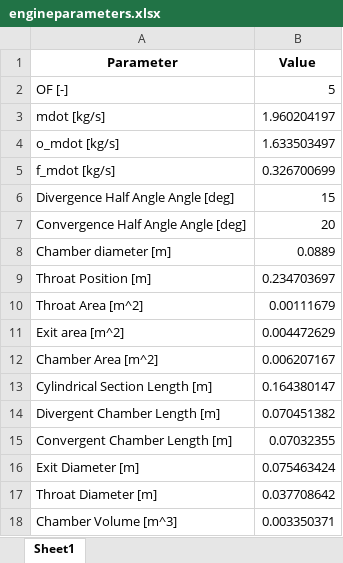
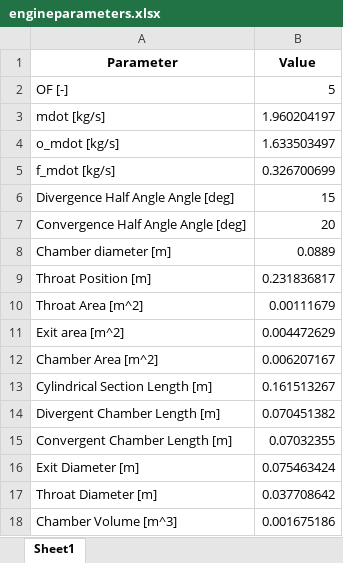
Before and after one commit to Project-Liquid/TheRocket, an Excel workbook: RegenSolver/enginefiles/engineparameters.xlsx, sheet Sheet1, drawn as a sheet; values as stored, in another font and other column widths than the file's, no borders; the diff names each change by its address in the sheet, - before the commit and + after, or states it on an @@ line.

```diff
--- a/RegenSolver/enginefiles/engineparameters.xlsx (sheet Sheet1)
+++ b/RegenSolver/enginefiles/engineparameters.xlsx (sheet Sheet1)
-B9 (Value): 0.234703697
+B9 (Value): 0.231836817
-B13 (Value): 0.164380147
+B13 (Value): 0.161513267
-B18 (Value): 0.003350371
+B18 (Value): 0.001675186
```
Also changed, not shown: 9 other files.
